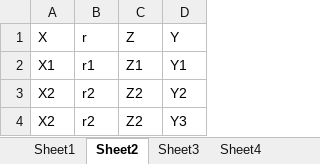
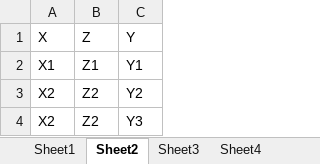
Before and after one commit to phillord/tawny-bubo, an Excel workbook: dev-resources/xls-test.xlsx, sheet Sheet2, drawn as a sheet; values as stored, in another font and other column widths than the file's, no borders; the diff names each change by its address in the sheet, - before the commit and + after, or states it on an @@ line.

```diff
--- a/dev-resources/xls-test.xlsx (sheet Sheet2)
+++ b/dev-resources/xls-test.xlsx (sheet Sheet2)
-column B (r), rows 2-4: r1 | r2 | r2
```
Also changed, not shown: xls-test.xlsx, 2 other files.
